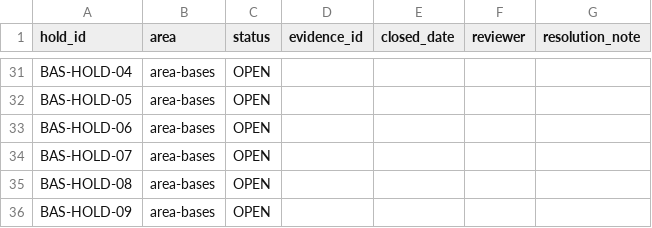
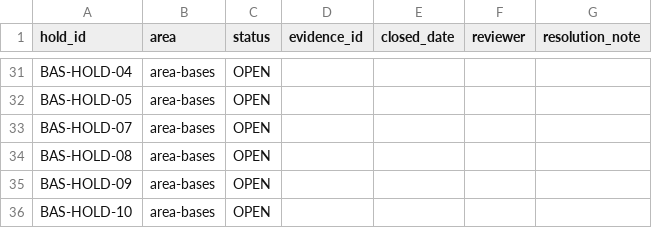
Before and after one commit to romerobarcenabraulio-hash/ROCA-TAX, a CSV file: ops/control/ROCA_DEPARTMENT_HOLD_STATUS_V1.csv, drawn as a sheet; only a part is shown, gaps mark what is left out; the shorter side is filled out with more unchanged rows; the diff names each change by its address in the sheet, - before the commit and + after, or states it on an @@ line.

Commit message:
Remove resolved BAS-HOLD-06 status row

```diff
--- a/ops/control/ROCA_DEPARTMENT_HOLD_STATUS_V1.csv
+++ b/ops/control/ROCA_DEPARTMENT_HOLD_STATUS_V1.csv
-row 33: BAS-HOLD-06 | area-bases | OPEN
```
